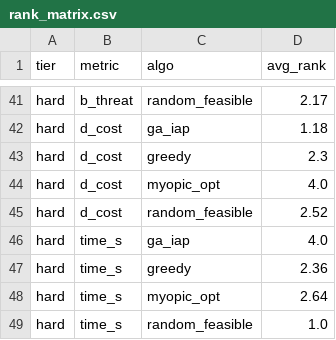
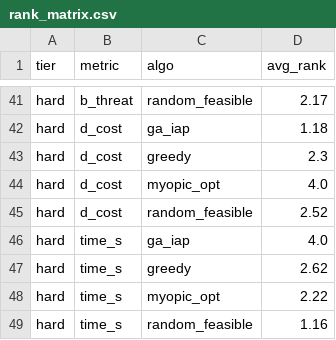
Before and after one commit to lihaiyby/swarm-strike-allocation, a CSV file: results/three_factor/rank_matrix.csv, drawn as a sheet; only a part is shown, gaps mark what is left out; the diff covers the shown part only.

```diff
--- a/results/three_factor/rank_matrix.csv
+++ b/results/three_factor/rank_matrix.csv
@@ -46,4 +46,4 @@ hard,d_cost,random_feasible,2.52
 hard,time_s,ga_iap,4.0
-hard,time_s,greedy,2.36
-hard,time_s,myopic_opt,2.64
-hard,time_s,random_feasible,1.0
+hard,time_s,greedy,2.62
+hard,time_s,myopic_opt,2.22
+hard,time_s,random_feasible,1.16
```
Also changed, not shown: 24 edited cells elsewhere in this file, results/exp1/exp1_metrics.csv, results/exp1/exp1_summary.csv, 29 other files.
